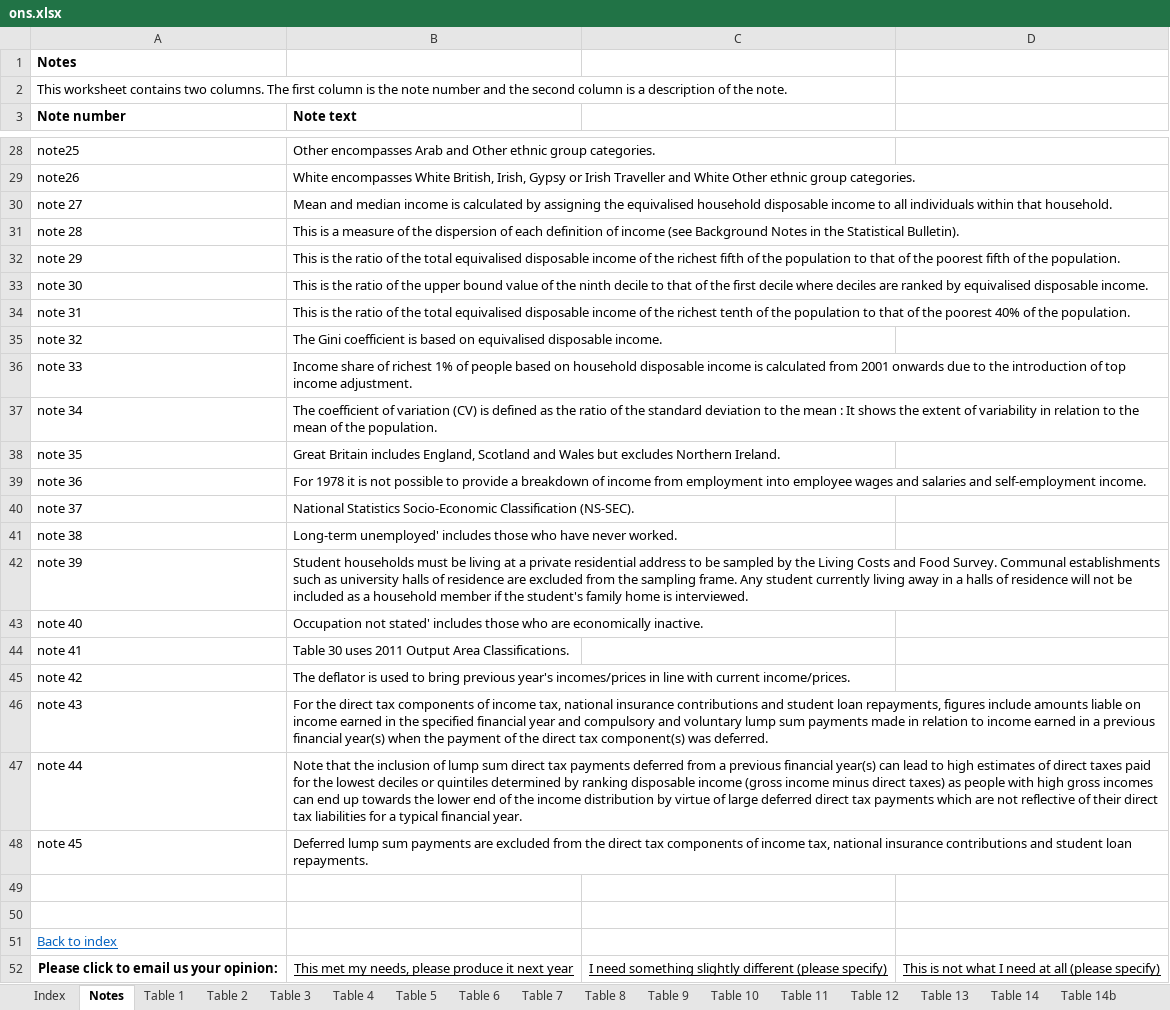
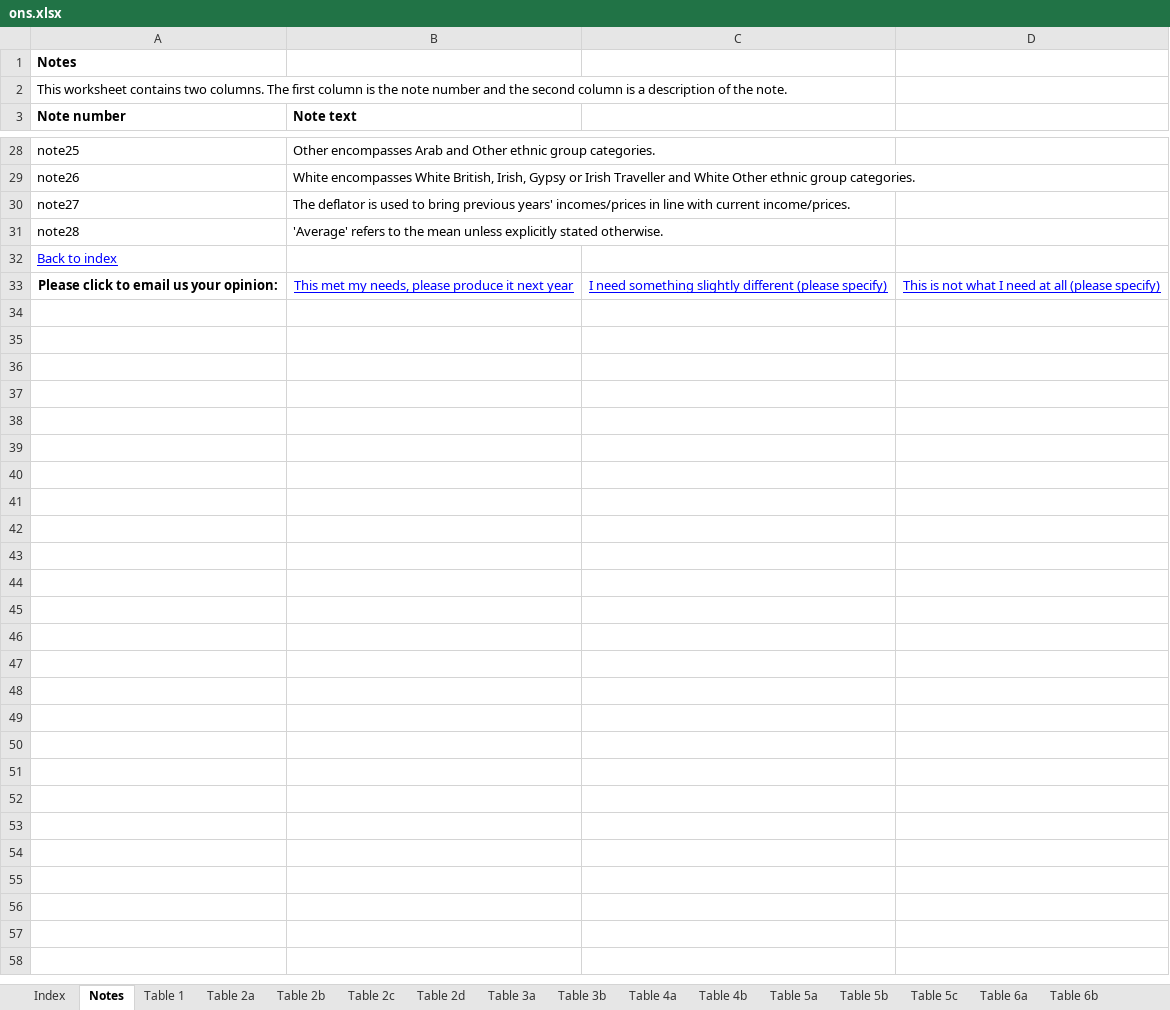
Before and after one commit to fsolt/swiid, an Excel workbook: data-raw/ons.xlsx, sheet Notes, drawn as a sheet; only a part is shown, gaps mark what is left out; values as stored, in another font and other column widths than the file's, no borders; removed rows and columns are numbered as before the commit, all else as after; the diff covers the shown part only; the diff names each change by its address in the sheet, - before the commit and + after, or states it on an @@ line.

```diff
--- a/data-raw/ons.xlsx (sheet Notes)
+++ b/data-raw/ons.xlsx (sheet Notes)
-sheet tab: Table 4
+sheet tab: Table 3b
-sheet tab: Table 14
+sheet tab: Table 5a
-sheet tab: Table 2
-sheet tab: Table 3
-sheet tab: Table 5
-sheet tab: Table 6
-sheet tab: Table 12
+sheet tab: Table 2a
+sheet tab: Table 2b
+sheet tab: Table 2d
+sheet tab: Table 3a
+sheet tab: Table 4a
+sheet tab: Table 4b
+sheet tab: Table 5b
+sheet tab: Table 5c
+sheet tab: Table 6a
+sheet tab: Table 6b
-row 30: note 27 | Mean and median income is calculated by assigning the equivalised household disposable income to all individuals within that household.
-row 31: note 28 | This is a measure of the dispersion of each definition of income (see Background Notes in the Statistical Bulletin).
-row 32: note 29 | This is the ratio of the total equivalised disposable income of the richest fifth of the population to that of the poorest fifth of the population.
-row 33: note 30 | This is the ratio of the upper bound value of the ninth decile to that of the first decile where deciles are ranked by equivalised disposable income.
-row 34: note 31 | This is the ratio of the total equivalised disposable income of the richest tenth of the population to that of the poorest 40% of the population.
-row 35: note 32 | The Gini coefficient is based on equivalised disposable income.
-row 36: note 33 | Income share of richest 1% of people based on household disposable income is calculated from 2001 onwards due to the introduction of top income adjustment.
-row 37: note 34 | The coefficient of variation (CV) is defined as the ratio of the standard deviation to the mean : It shows the extent of variability in relation to the mean of the population.
-row 38: note 35 | Great Britain includes England, Scotland and Wales but excludes Northern Ireland.
-row 39: note 36 | For 1978 it is not possible to provide a breakdown of income from employment into employee wages and salaries and self-employment income.
-row 40: note 37 | National Statistics Socio-Economic Classification (NS-SEC).
-row 41: note 38 | Long-term unemployed' includes those who have never worked.
-row 42: note 39 | Student households must be living at a private residential address to be sampled by the Living Costs and Food Survey. Communal establishments such as university halls of residence are excluded from the sampling frame. Any student currently living away in a halls of residence will not be included as a household member if the student's family home is interviewed.
-row 43: note 40 | Occupation not stated' includes those who are economically inactive.
-row 44: note 41 | Table 30 uses 2011 Output Area Classifications.
-A30 (Note number): note 42
+A30 (Note number): note27
-B30 (Note text): …bring previous year's incomes/prices in…
+B30 (Note text): …bring previous years' incomes/prices in…
-row 46: note 43 | For the direct tax components of income tax, national insurance contributions and student loan repayments, figures include amounts liable on income earned in the specified financial year and compulsory and voluntary lump sum payments made in relation to income earned in a previous financial year(s) when the payment of the direct tax component(s) was deferred.
-row 47: note 44 | Note that the inclusion of lump sum direct tax payments deferred from a previous financial year(s) can lead to high estimates of direct taxes paid for the lowest deciles or quintiles determined by ranking disposable income (gross income minus direct taxes) as people with high gross incomes can end up towards the lower end of the income distribution by virtue of large deferred direct tax payments which are not reflective of their direct tax liabilities for a typical financial year.
-row 48: note 45 | Deferred lump sum payments are excluded from the direct tax components of income tax, national insurance contributions and student loan repayments.
-row 31: (empty)
+row 31: note28 | 'Average' refers to the mean unless explicitly stated otherwise.
-row 50: (empty)
-A32 text colour: #0563C1
+A32 text colour: #0000FF
-B33:D33 text colour: black
+B33:D33 text colour: #0000FF
```
Also changed, not shown: 3 edited cells elsewhere in this sheet, sheet Table 13, sheet Table 17, sheet Table 11, sheet Table 3b, sheet Table 10, sheet Table 14b, 21 more sheets, other sheet tabs, data-raw/nesdc.xlsx, data-raw/uscb_ae.xlsx, 9 other files.
